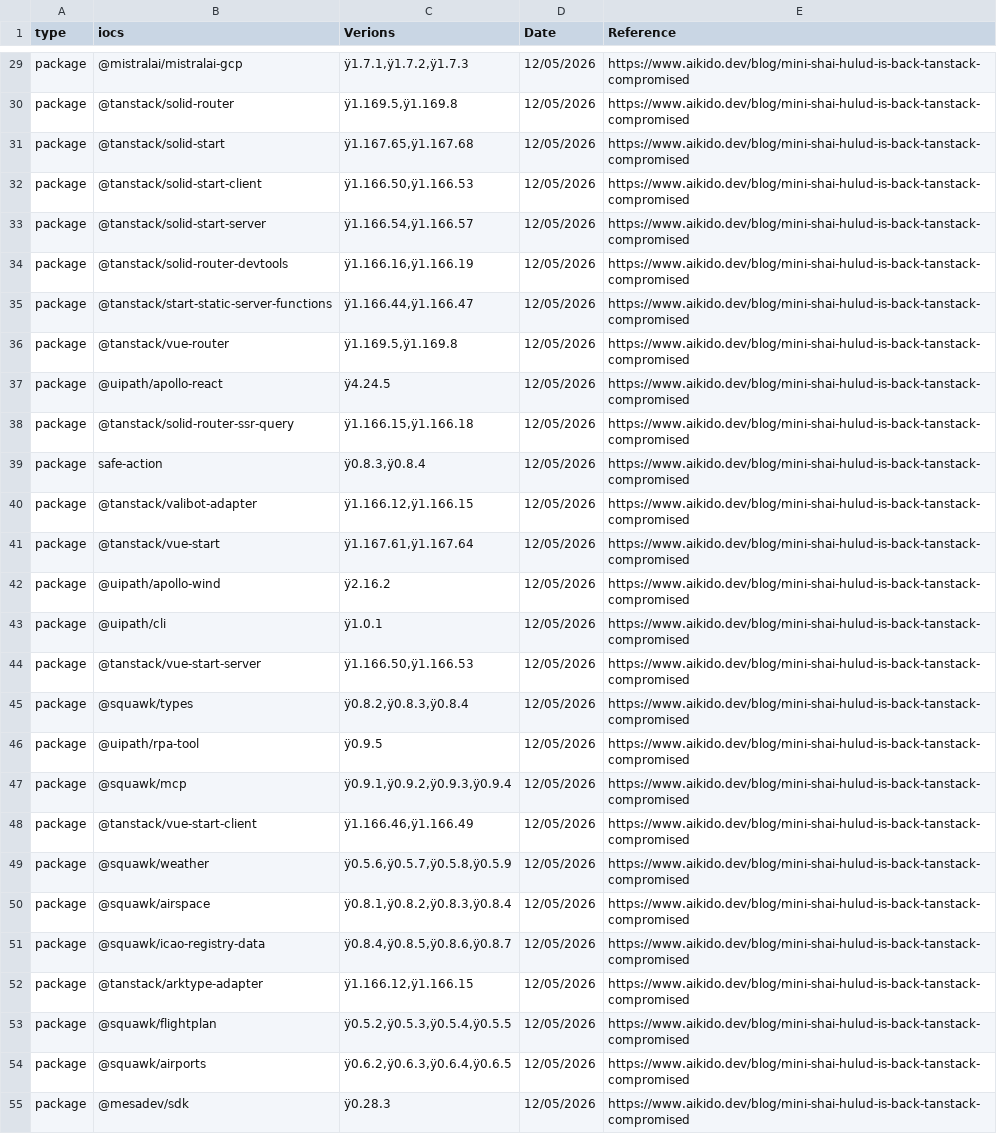
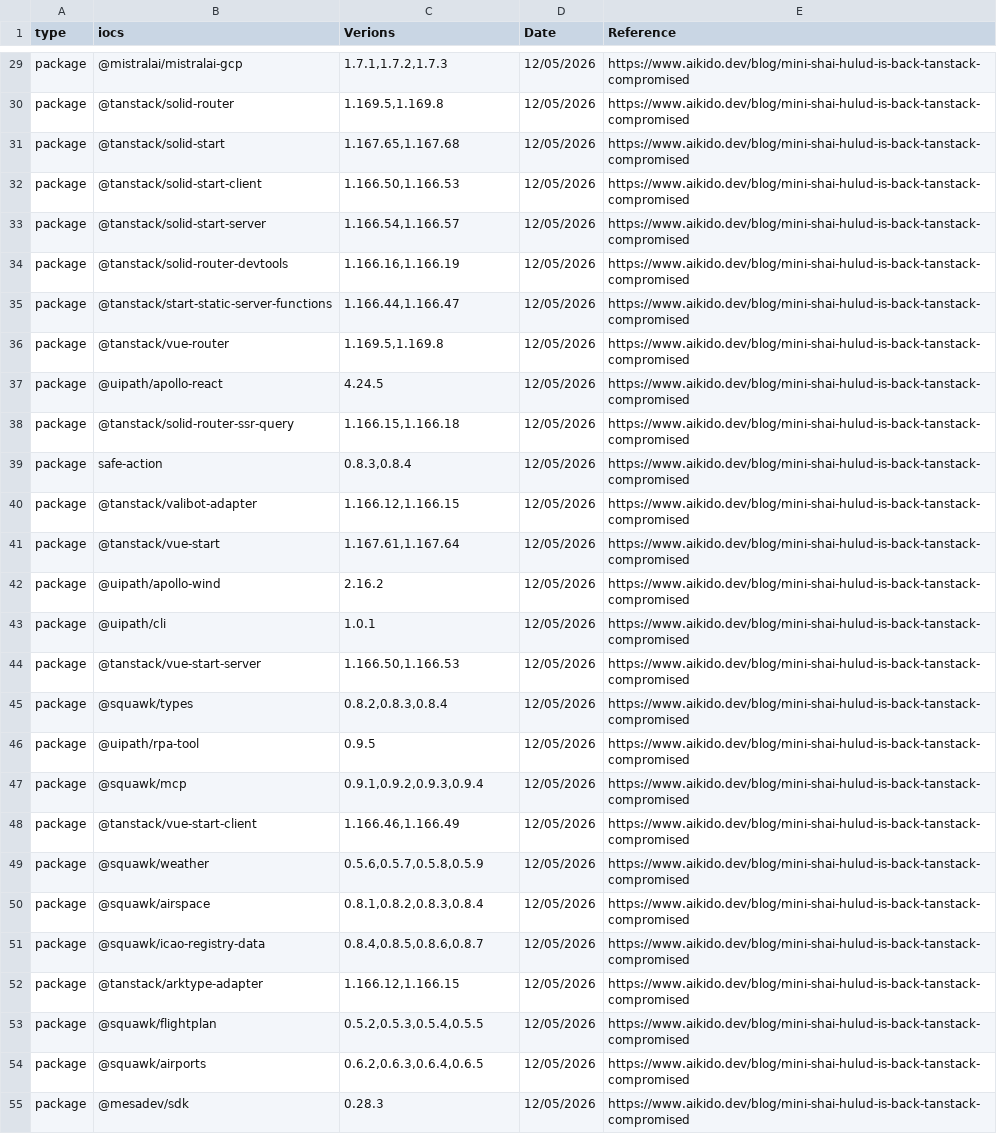
Before and after one commit to SunnyHazuki/iocs, a CSV file: shai-hulud.csv, drawn as a sheet; only a part is shown, gaps mark what is left out; the diff covers the shown part only; the diff names each change by its address in the sheet, - before the commit and + after, or states it on an @@ line.

```diff
--- a/shai-hulud.csv
+++ b/shai-hulud.csv
-C29 (Verions): ÿ1.7.1,ÿ1.7.2,ÿ1.7.3
+C29 (Verions): 1.7.1,1.7.2,1.7.3
-C30 (Verions): ÿ1.169.5,ÿ1.169.8
+C30 (Verions): 1.169.5,1.169.8
-C31 (Verions): ÿ1.167.65,ÿ1.167.68
+C31 (Verions): 1.167.65,1.167.68
-C32 (Verions): ÿ1.166.50,ÿ1.166.53
+C32 (Verions): 1.166.50,1.166.53
-C33 (Verions): ÿ1.166.54,ÿ1.166.57
+C33 (Verions): 1.166.54,1.166.57
-C34 (Verions): ÿ1.166.16,ÿ1.166.19
+C34 (Verions): 1.166.16,1.166.19
-C35 (Verions): ÿ1.166.44,ÿ1.166.47
+C35 (Verions): 1.166.44,1.166.47
-C36 (Verions): ÿ1.169.5,ÿ1.169.8
+C36 (Verions): 1.169.5,1.169.8
-C37 (Verions): ÿ4.24.5
+C37 (Verions): 4.24.5
-C38 (Verions): ÿ1.166.15,ÿ1.166.18
+C38 (Verions): 1.166.15,1.166.18
-C39 (Verions): ÿ0.8.3,ÿ0.8.4
+C39 (Verions): 0.8.3,0.8.4
-C40 (Verions): ÿ1.166.12,ÿ1.166.15
+C40 (Verions): 1.166.12,1.166.15
-C41 (Verions): ÿ1.167.61,ÿ1.167.64
+C41 (Verions): 1.167.61,1.167.64
-C42 (Verions): ÿ2.16.2
+C42 (Verions): 2.16.2
-C43 (Verions): ÿ1.0.1
+C43 (Verions): 1.0.1
-C44 (Verions): ÿ1.166.50,ÿ1.166.53
+C44 (Verions): 1.166.50,1.166.53
-C45 (Verions): ÿ0.8.2,ÿ0.8.3,ÿ0.8.4
+C45 (Verions): 0.8.2,0.8.3,0.8.4
-C46 (Verions): ÿ0.9.5
+C46 (Verions): 0.9.5
-C47 (Verions): ÿ0.9.1,ÿ0.9.2,ÿ0.9.3,ÿ0.9.4
+C47 (Verions): 0.9.1,0.9.2,0.9.3,0.9.4
-C48 (Verions): ÿ1.166.46,ÿ1.166.49
+C48 (Verions): 1.166.46,1.166.49
-C49 (Verions): ÿ0.5.6,ÿ0.5.7,ÿ0.5.8,ÿ0.5.9
+C49 (Verions): 0.5.6,0.5.7,0.5.8,0.5.9
-C50 (Verions): ÿ0.8.1,ÿ0.8.2,ÿ0.8.3,ÿ0.8.4
+C50 (Verions): 0.8.1,0.8.2,0.8.3,0.8.4
-C51 (Verions): ÿ0.8.4,ÿ0.8.5,ÿ0.8.6,ÿ0.8.7
+C51 (Verions): 0.8.4,0.8.5,0.8.6,0.8.7
-C52 (Verions): ÿ1.166.12,ÿ1.166.15
+C52 (Verions): 1.166.12,1.166.15
-C53 (Verions): ÿ0.5.2,ÿ0.5.3,ÿ0.5.4,ÿ0.5.5
+C53 (Verions): 0.5.2,0.5.3,0.5.4,0.5.5
-C54 (Verions): ÿ0.6.2,ÿ0.6.3,ÿ0.6.4,ÿ0.6.5
+C54 (Verions): 0.6.2,0.6.3,0.6.4,0.6.5
-C55 (Verions): ÿ0.28.3
+C55 (Verions): 0.28.3
```
Also changed, not shown: 142 edited cells elsewhere in this file.
